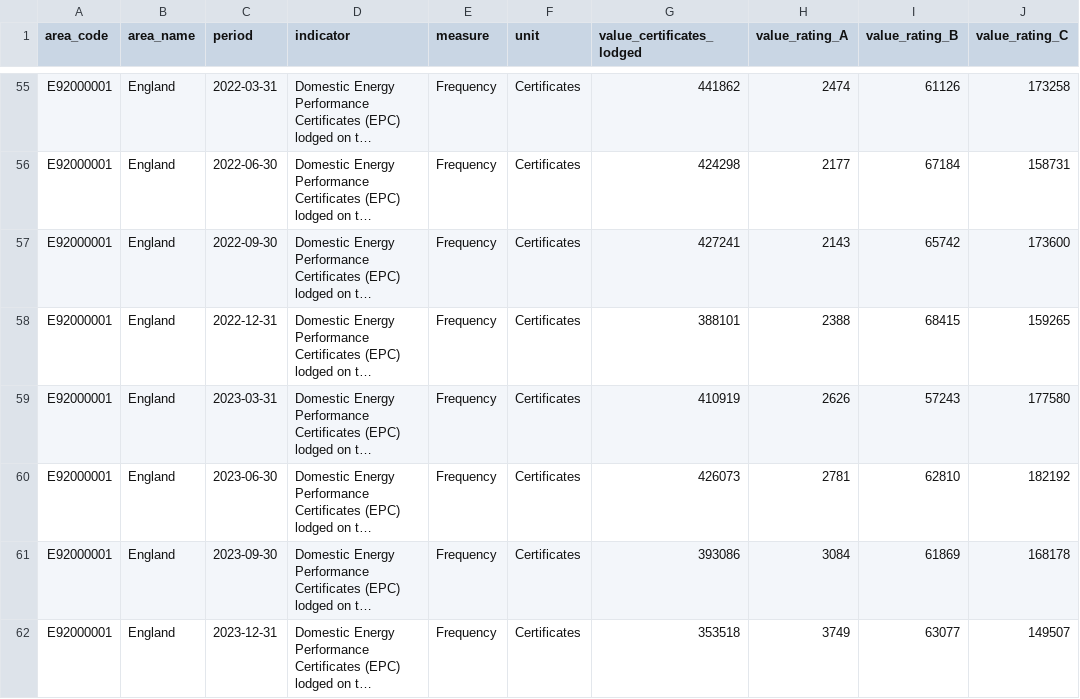
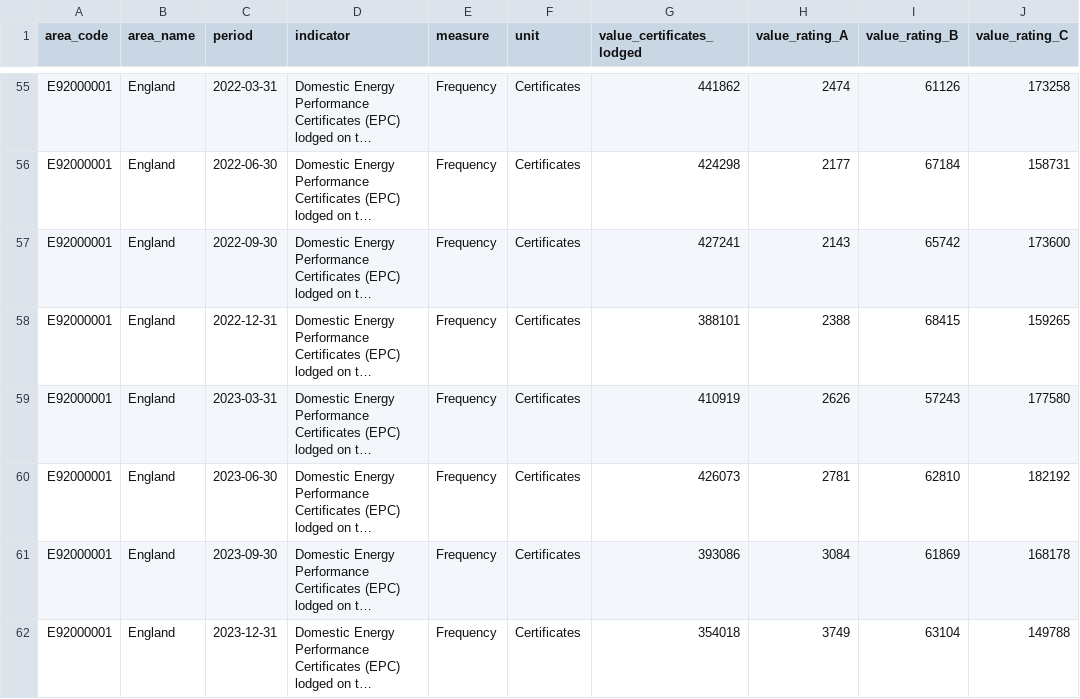
Before and after one commit to traffordDataLab/corporate_plan, a CSV file: data/climate/energy_performance_certificates.csv, drawn as a sheet; only a part is shown, gaps mark what is left out; long unchanged cells end in …; the diff covers the shown part only; the diff names each change by its address in the sheet, - before the commit and + after, or states it on an @@ line.

Commit message:
Updated EPC data to latest available published on 2024-04-25.

```diff
--- a/data/climate/energy_performance_certificates.csv
+++ b/data/climate/energy_performance_certificates.csv
-G62 (value_certificates_lodged): 353518
+G62 (value_certificates_lodged): 354018
-I62 (value_rating_B): 63077
+I62 (value_rating_B): 63104
-J62 (value_rating_C): 149507
+J62 (value_rating_C): 149788
```
Also changed, not shown: 17 added rows and 11 edited cells elsewhere in this file, 4 other files.
